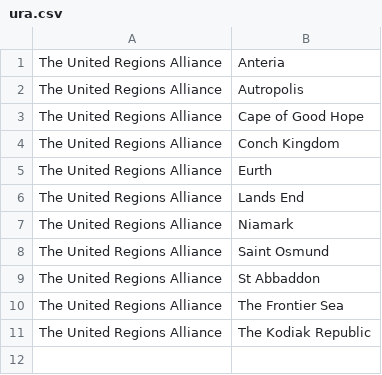
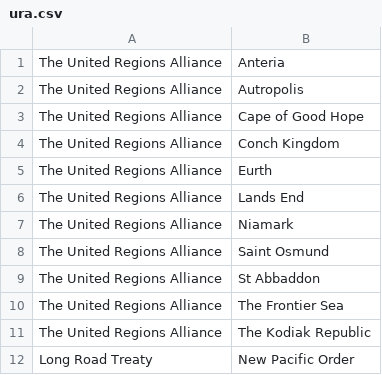
Before and after one commit to Merethin/TreatyWeb, a CSV file: data/ura.csv, drawn as a sheet.

Commit message:
Add New Pacific Order

```diff
--- a/data/ura.csv
+++ b/data/ura.csv
@@ -11 +11,2 @@ The United Regions Alliance,The Frontier Sea
 The United Regions Alliance,The Kodiak Republic
+Long Road Treaty,New Pacific Order
```
Also changed, not shown: 1 other file.
